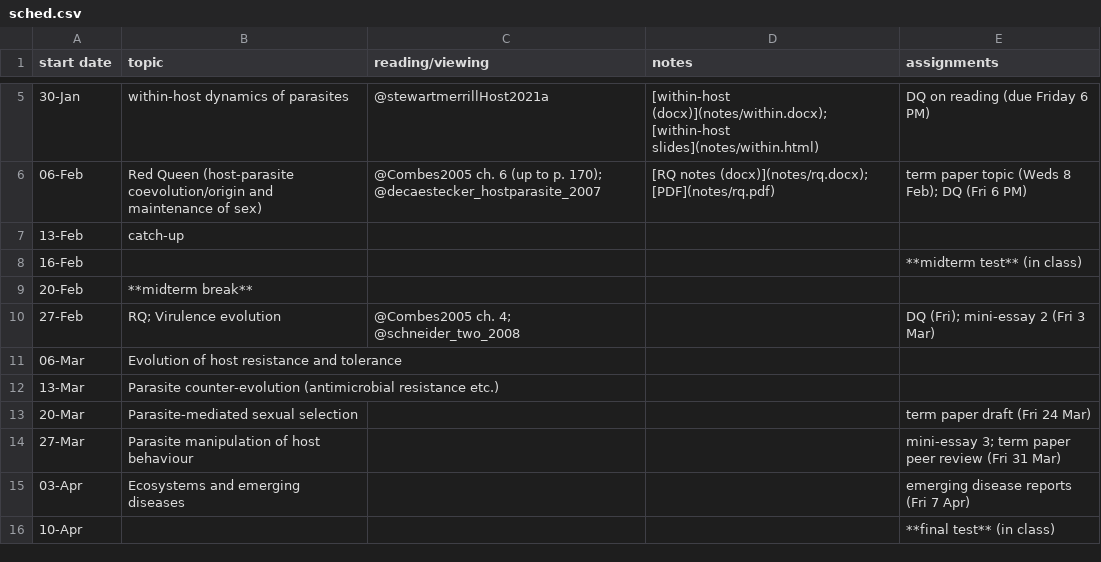
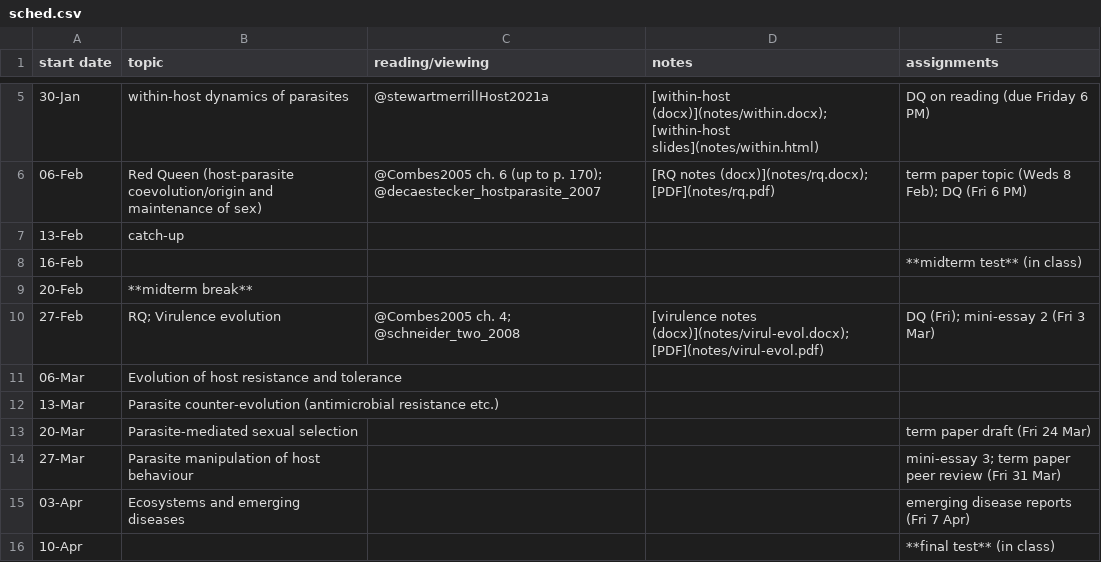
Before and after one commit to bbolker/bio4ae3, a CSV file: sched.csv, drawn as a sheet; only a part is shown, gaps mark what is left out.

Commit message:
virul evol notes etc.

```diff
--- a/sched.csv
+++ b/sched.csv
@@ -9,3 +9,3 @@ start date,topic,reading/viewing,notes,assignments
 20-Feb,**midterm break**,,,
-27-Feb,RQ; Virulence evolution,@Combes2005 ch. 4; @schneider_two_2008,,DQ (Fri); mini-essay 2 (Fri 3 Mar)
+27-Feb,RQ; Virulence evolution,@Combes2005 ch. 4; @schneider_two_2008,[virulence notes (docx)](notes/virul-evol.docx); [PDF](notes/virul-evol.pdf),DQ (Fri); mini-essay 2 (Fri 3 Mar)
 06-Mar,Evolution of host resistance and tolerance,,,
```
Also changed, not shown: 3 other files.
